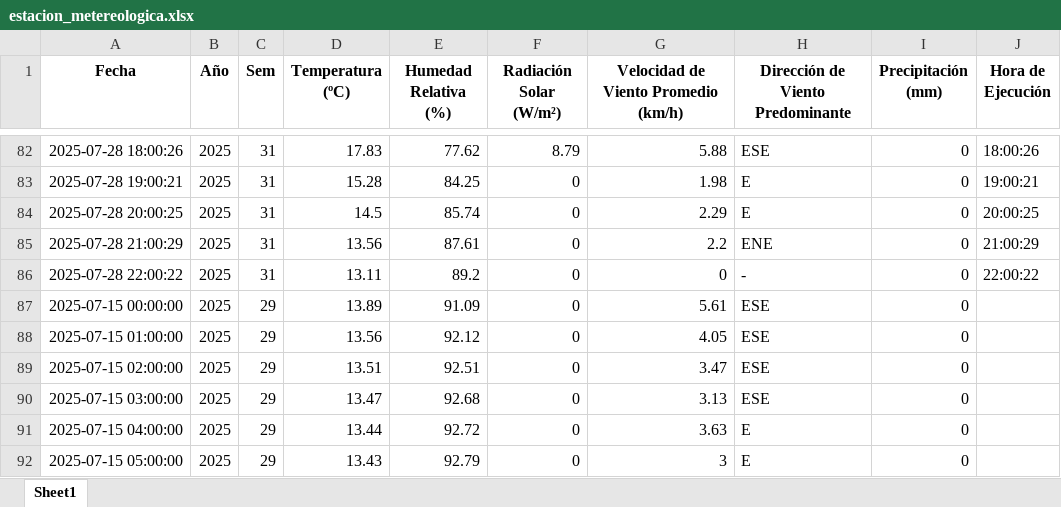
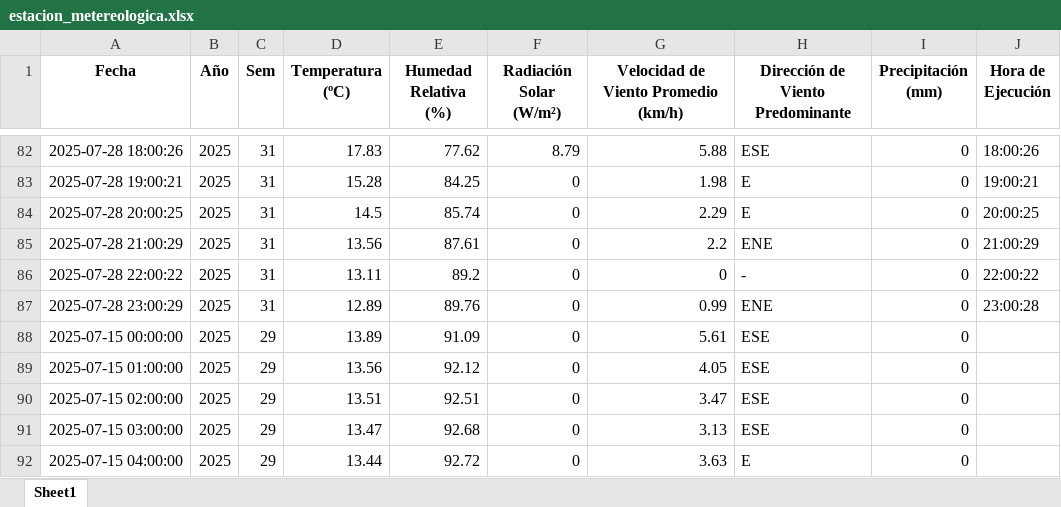
Before and after one commit to 02051994/mi-app-humedad, an Excel workbook: estacion_metereologica.xlsx, sheet Sheet1, drawn as a sheet; only a part is shown, gaps mark what is left out; the shorter side is filled out with more unchanged rows; values as stored, in another font and other column widths than the file's, no borders; the diff names each change by its address in the sheet, - before the commit and + after, or states it on an @@ line.

```diff
--- a/estacion_metereologica.xlsx (sheet Sheet1)
+++ b/estacion_metereologica.xlsx (sheet Sheet1)
+row 87: 2025-07-28 23:00:29 | 2025 | 31 | 12.89 | 89.76 | 0 | 0.99 | ENE | 0 | 23:00:28
```
Also changed, not shown: datos_dropcontrol/2025-07-28.xlsx.
